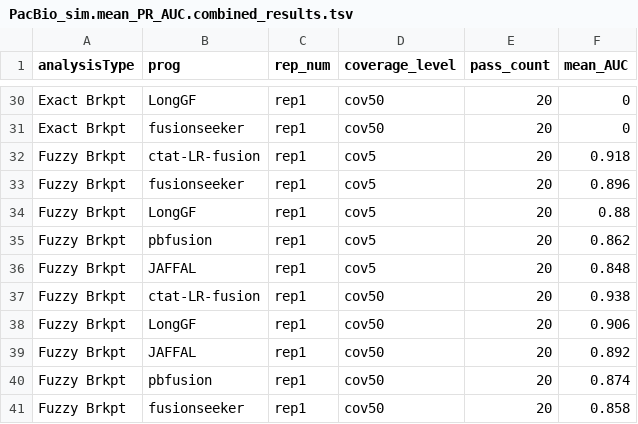
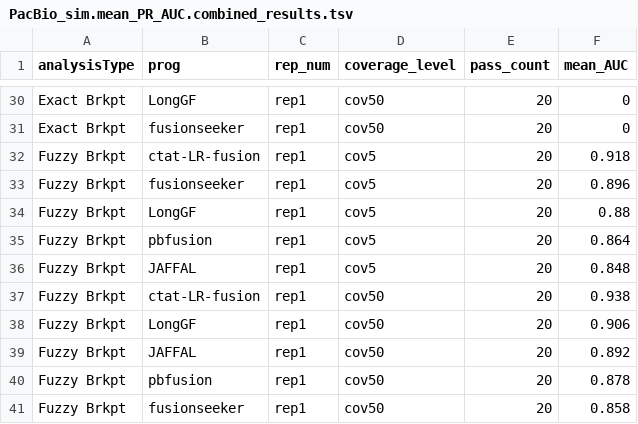
Before and after one commit to broadinstitute/CTAT-LRF-Paper, a TSV file: 1.Benchmark_Simulated_Fusions/1b.pbsim3_simulated_reads/1b.1.PacBio_simulations/PacBio_sim.mean_PR_AUC.combined_results.tsv, drawn as a sheet; only a part is shown, gaps mark what is left out; the diff covers the shown part only.

```diff
--- a/1.Benchmark_Simulated_Fusions/1b.pbsim3_simulated_reads/1b.1.PacBio_simulations/PacBio_sim.mean_PR_AUC.combined_results.tsv
+++ b/1.Benchmark_Simulated_Fusions/1b.pbsim3_simulated_reads/1b.1.PacBio_simulations/PacBio_sim.mean_PR_AUC.combined_results.tsv
@@ -34,3 +34,3 @@ Fuzzy Brkpt	fusionseeker	rep1	cov5	20	0.896
 Fuzzy Brkpt	LongGF	rep1	cov5	20	0.88
-Fuzzy Brkpt	pbfusion	rep1	cov5	20	0.862
+Fuzzy Brkpt	pbfusion	rep1	cov5	20	0.864
 Fuzzy Brkpt	JAFFAL	rep1	cov5	20	0.848
@@ -39,3 +39,3 @@ Fuzzy Brkpt	LongGF	rep1	cov50	20	0.906
 Fuzzy Brkpt	JAFFAL	rep1	cov50	20	0.892
-Fuzzy Brkpt	pbfusion	rep1	cov50	20	0.874
+Fuzzy Brkpt	pbfusion	rep1	cov50	20	0.878
 Fuzzy Brkpt	fusionseeker	rep1	cov50	20	0.858
```
Also changed, not shown: 22 edited cells elsewhere in this file, 1.Benchmark_Simulated_Fusions/1b.pbsim3_simulated_reads/1b.1.PacBio_simulations/PacBio_sim.mean_F1.combined_results.tsv, 1.Benchmark_Simulated_Fusions/1b.pbsim3_simulated_reads/1b.1.PacBio_simulations/data/all_combined_results.PR_AUC.tsv, 20 other files.
